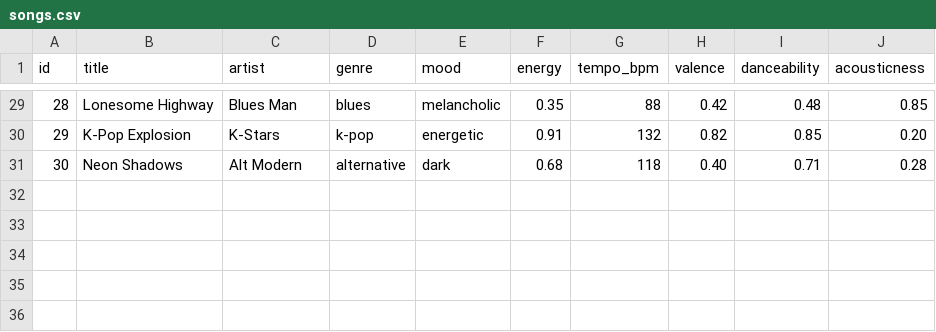
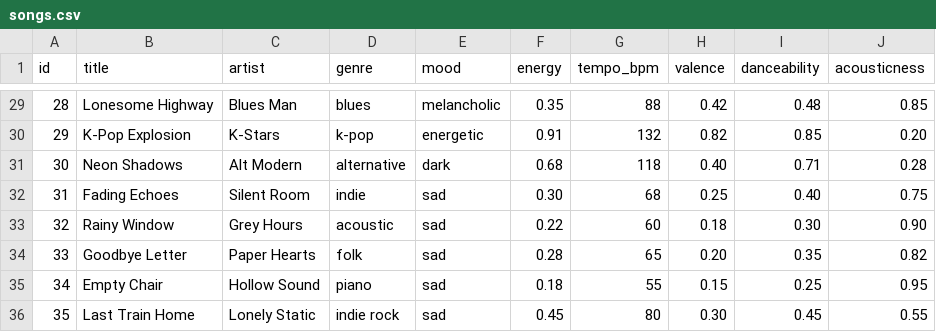
Before and after one commit to samuelhateseconomic/ai110-module3show-musicrecommendersimulation-starter, a CSV file: data/songs.csv, drawn as a sheet; only a part is shown, gaps mark what is left out.

Commit message:
Add scoring modes, adversarial edge-case coverage, and reweighted scoring docs
- Add 4 selectable scoring modes (genre_first/mood_first/energy_focused/
  acoustic_focused) plus the original weights as a "balanced" default,
  switchable via a mode parameter and an interactive main.py prompt per
  profile (Strategy-pattern-style swap of the weight table used by
  score_song/recommend_songs/Recommender).
- Reweight the default (balanced) scoring to genre 30 / energy 30 / mood 20 /
  acoustic 20 so genre and energy lead, with adversarial tests, a
  demo_edge_cases.py reproduction script, and pytest.ini for test discovery.
- Expand songs.csv with 5 "sad"-mood songs to close a catalog gap found
  during adversarial testing, and update README/model_card to reflect the
  new weighting, experiments, and evaluation findings.

```diff
--- a/data/songs.csv
+++ b/data/songs.csv
@@ -31 +31,6 @@ id,title,artist,genre,mood,energy,tempo_bpm,valence,danceability,acousticness
 30,Neon Shadows,Alt Modern,alternative,dark,0.68,118,0.40,0.71,0.28
+31,Fading Echoes,Silent Room,indie,sad,0.30,68,0.25,0.40,0.75
+32,Rainy Window,Grey Hours,acoustic,sad,0.22,60,0.18,0.30,0.90
+33,Goodbye Letter,Paper Hearts,folk,sad,0.28,65,0.20,0.35,0.82
+34,Empty Chair,Hollow Sound,piano,sad,0.18,55,0.15,0.25,0.95
+35,Last Train Home,Lonely Static,indie rock,sad,0.45,80,0.30,0.45,0.55
```
Also changed, not shown: 10 other files.
